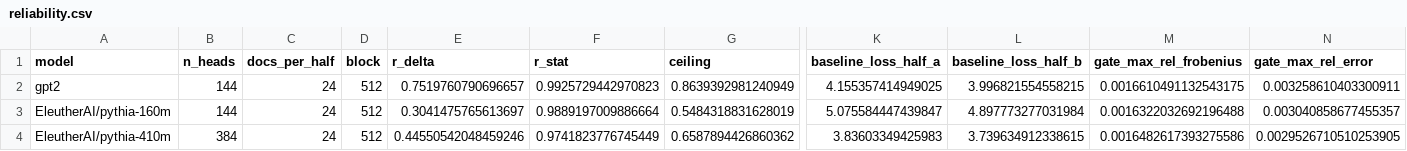
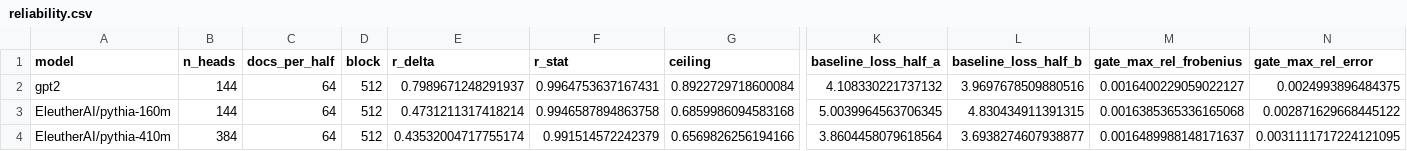
Before and after one commit to RohanMulay1/xsa-controls, a CSV file: results/reliability.csv, drawn as a sheet; only a part is shown, gaps mark what is left out; the diff names each change by its address in the sheet, - before the commit and + after, or states it on an @@ line.

Commit message:
fix: A2 at 24 documents per half was not reproducible; re-measure at 64
Repeating the A2 experiment at the same evaluation budget on a second GPU
did not reproduce it. For the two Pythia models r_delta moved from +0.304
and +0.446 to +0.194 and -0.007: the resolvability verdict went from
attenuated to unresolvable, and the correlations followed, excess on
pythia-160m falling from +0.396 to +0.129. At 24 documents per half the
reliability estimate for those models is not stable enough to carry anything
built on top of it, and the correlations reported from it were computed
against an effect a second run could not resolve at all.

At 64 documents per half it is stable: +0.473 and +0.435, and the pattern the
first run showed comes back. That run is now the primary A2 result. Both
24-document runs are kept under results/a2_budget_comparison/, because the
disagreement is more informative than either alone.

The qualitative finding survives: in both Pythia models the raw self-value
cosine carries almost nothing about the measured effect of removing it
(+0.014, +0.099) while the null-corrected excess carries more (+0.487,
+0.216), and in GPT-2 the ordering reverses (+0.469 against +0.236).

The GPT-2 number is the one to trust most, and it makes the case for
disattenuation better than any argument: its disattenuated value is +0.521,
+0.527 and +0.526 across three independent runs, at two evaluation budgets,
on two GPUs, under two PyTorch and transformers versions. The raw correlation
moved across that range and the disattenuated one did not, because
disattenuation divides out exactly the reliability that moved.

This is Check 0 doing its job on our own work, which is the second time in
this project: an unreliable effect produced a correlation that did not
survive being measured again.

```diff
--- a/results/reliability.csv
+++ b/results/reliability.csv
-C2:C4 (docs_per_half): 24
+C2:C4 (docs_per_half): 64
-E2 (r_delta): 0.7519760790696657
+E2 (r_delta): 0.7989671248291937
-F2 (r_stat): 0.9925729442970823
+F2 (r_stat): 0.9964753637167431
-G2 (ceiling): 0.8639392981240949
+G2 (ceiling): 0.8922729718600084
-K2 (baseline_loss_half_a): 4.155357414949025
+K2 (baseline_loss_half_a): 4.108330221737132
-L2 (baseline_loss_half_b): 3.996821554558215
+L2 (baseline_loss_half_b): 3.9697678509880516
-M2 (gate_max_rel_frobenius): 0.0016610491132543175
+M2 (gate_max_rel_frobenius): 0.0016400229059022127
-N2 (gate_max_rel_error): 0.003258610403300911
+N2 (gate_max_rel_error): 0.0024993896484375
-E3 (r_delta): 0.3041475765613697
+E3 (r_delta): 0.4731211317418214
-F3 (r_stat): 0.9889197009886664
+F3 (r_stat): 0.9946587894863758
-G3 (ceiling): 0.5484318831628019
+G3 (ceiling): 0.6859986094583168
-K3 (baseline_loss_half_a): 5.075584447439847
+K3 (baseline_loss_half_a): 5.0039964563706345
-L3 (baseline_loss_half_b): 4.897773277031984
+L3 (baseline_loss_half_b): 4.830434911391315
-M3 (gate_max_rel_frobenius): 0.0016322032692196488
+M3 (gate_max_rel_frobenius): 0.0016385365336165068
-N3 (gate_max_rel_error): 0.003040858677455357
+N3 (gate_max_rel_error): 0.002871629668445122
-E4 (r_delta): 0.44550542048459246
+E4 (r_delta): 0.43532004717755174
-F4 (r_stat): 0.9741823776745449
+F4 (r_stat): 0.991514572242379
-G4 (ceiling): 0.6587894426860362
+G4 (ceiling): 0.6569826256194166
-K4 (baseline_loss_half_a): 3.83603349425983
+K4 (baseline_loss_half_a): 3.8604458079618564
-L4 (baseline_loss_half_b): 3.739634912338615
+L4 (baseline_loss_half_b): 3.6938274607938877
-M4 (gate_max_rel_frobenius): 0.0016482617393275586
+M4 (gate_max_rel_frobenius): 0.0016489988148171637
-N4 (gate_max_rel_error): 0.0029526710510253905
+N4 (gate_max_rel_error): 0.0031111717224121095
```
Also changed, not shown: results/a2_correlations.csv, results/reliability_budget_sweep.csv, 20 other files.
